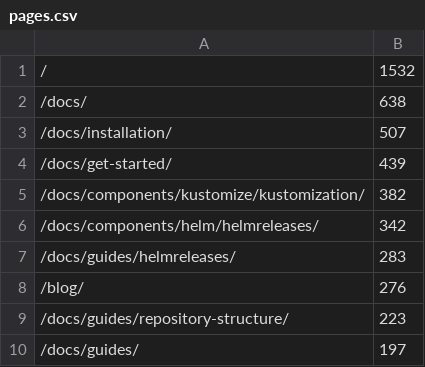
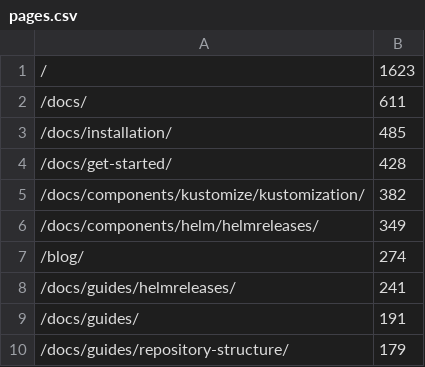
Before and after one commit to fluxcd/stats, a CSV file: pages.csv, drawn as a sheet.

```diff
--- a/pages.csv
+++ b/pages.csv
@@ -1,10 +1,10 @@
-/,1532
-/docs/,638
-/docs/installation/,507
-/docs/get-started/,439
+/,1623
+/docs/,611
+/docs/installation/,485
+/docs/get-started/,428
 /docs/components/kustomize/kustomization/,382
-/docs/components/helm/helmreleases/,342
-/docs/guides/helmreleases/,283
-/blog/,276
-/docs/guides/repository-structure/,223
-/docs/guides/,197
+/docs/components/helm/helmreleases/,349
+/blog/,274
+/docs/guides/helmreleases/,241
+/docs/guides/,191
+/docs/guides/repository-structure/,179
```
Also changed, not shown: not_found.csv, 4 other files.
